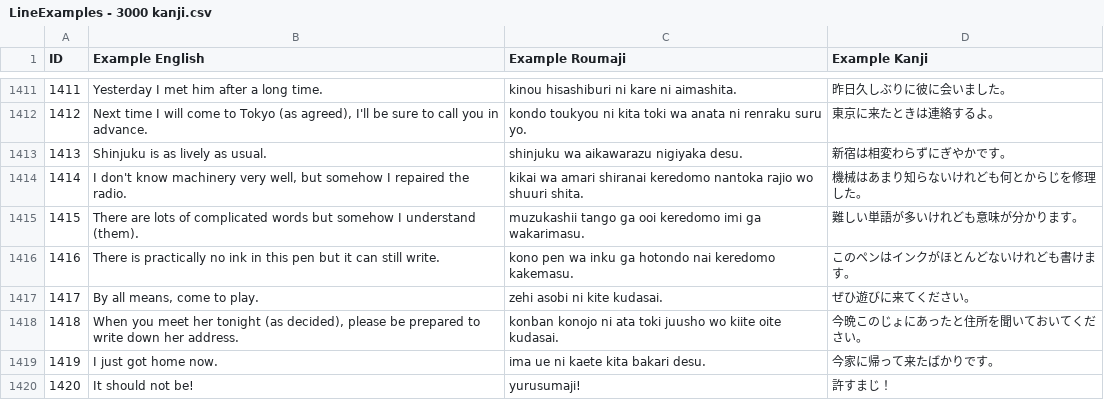
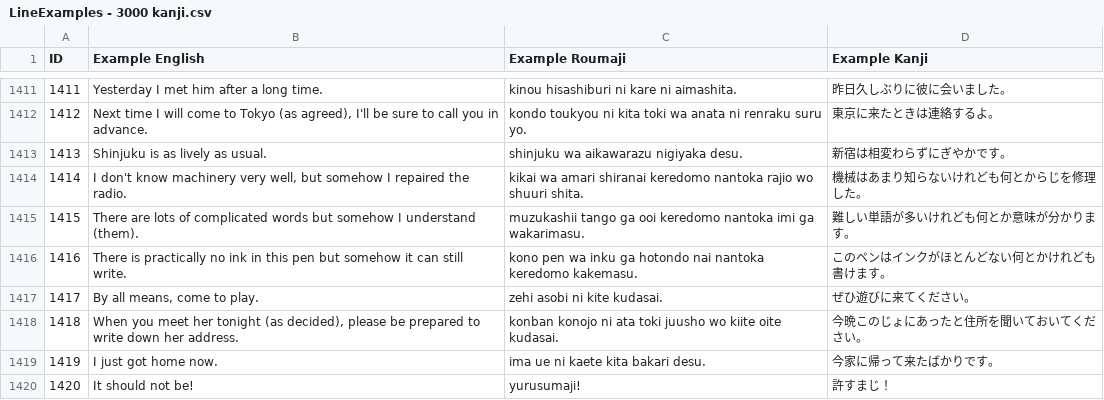
Before and after one commit to blarom/JapaneseToolbox, a CSV file: app/src/main/assets/LineExamples - 3000 kanji.csv, drawn as a sheet; only a part is shown, gaps mark what is left out.

```diff
--- a/app/src/main/assets/LineExamples - 3000 kanji.csv
+++ b/app/src/main/assets/LineExamples - 3000 kanji.csv
@@ -1414,4 +1414,4 @@ ID|Example English|Example Roumaji|Example Kanji|
 1414|I don't know machinery very well, but somehow I repaired the radio.|kikai wa amari shiranai keredomo nantoka rajio wo shuuri shita.|機械はあまり知らないけれども何とからじを修理した。|
-1415|There are lots of complicated words but somehow I understand (them).|muzukashii tango ga ooi keredomo imi ga wakarimasu.|難しい単語が多いけれども意味が分かります。|
-1416|There is practically no ink in this pen but it can still write.|kono pen wa inku ga hotondo nai keredomo kakemasu.|このペンはインクがほとんどないけれども書けます。|
+1415|There are lots of complicated words but somehow I understand (them).|muzukashii tango ga ooi keredomo nantoka imi ga wakarimasu.|難しい単語が多いけれども何とか意味が分かります。|
+1416|There is practically no ink in this pen but somehow it can still write.|kono pen wa inku ga hotondo nai nantoka keredomo kakemasu.|このペンはインクがほとんどない何とかけれども書けます。|
 1417|By all means, come to play.|zehi asobi ni kite kudasai.|ぜひ遊びに来てください。|
```
Also changed, not shown: app/src/main/assets/LineGrammar - 3000 kanji.csv, 15 other files.
